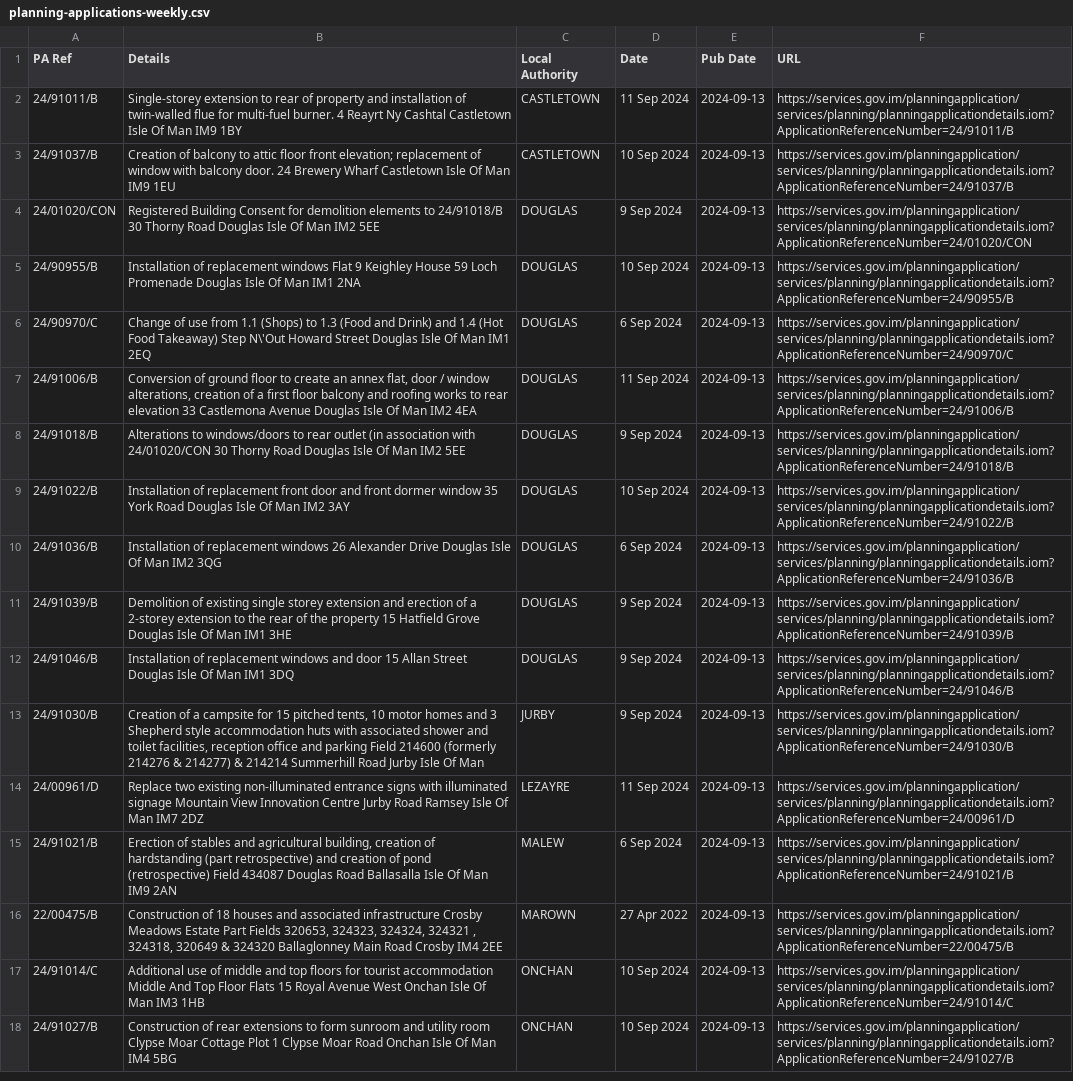
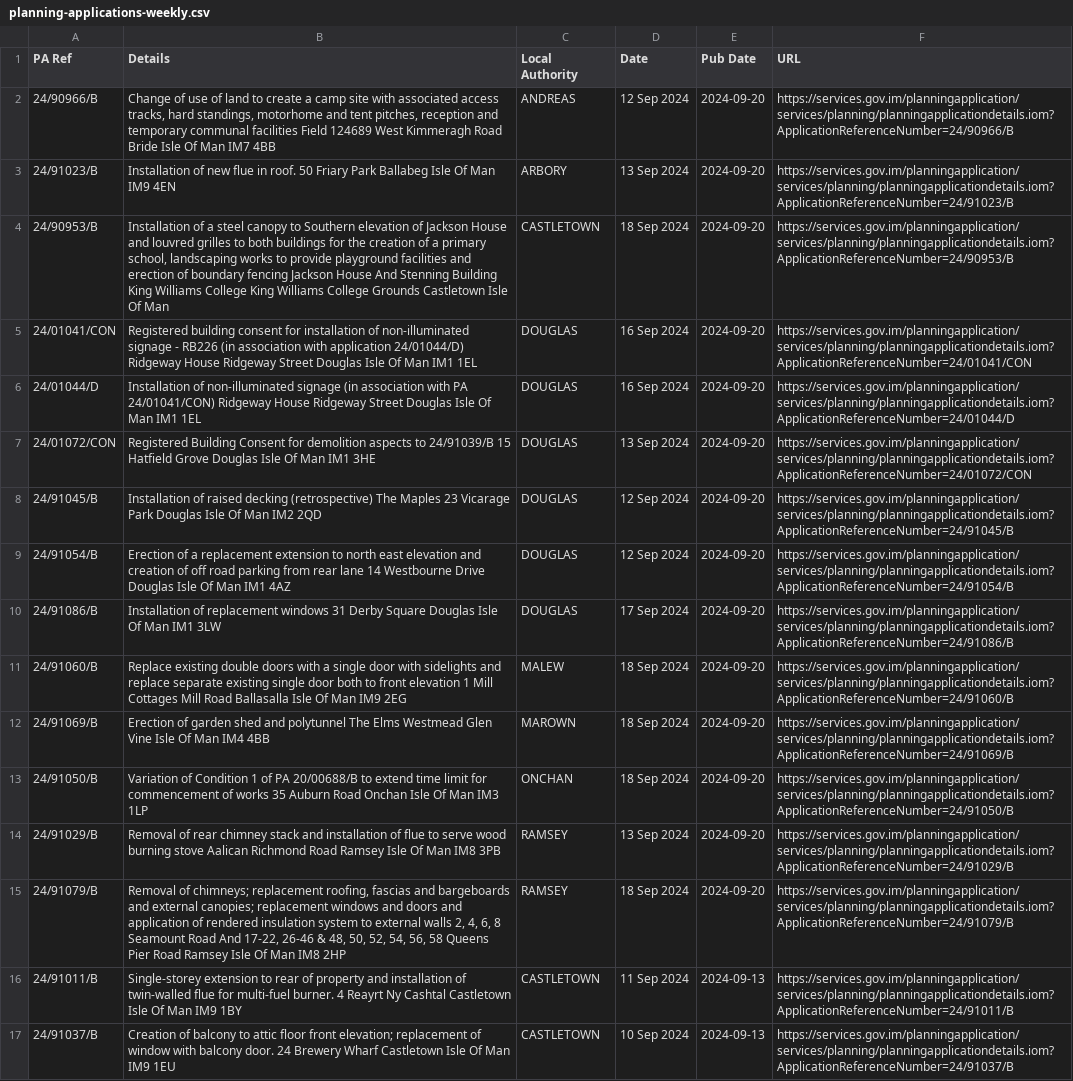
Before and after one commit to dankarran/isleofman-opendata, a CSV file: data/gov.im/planning-applications/outputs/planning-applications-weekly.csv, drawn as a sheet; only a part is shown; the shorter side is filled out with more unchanged rows; the diff names each change by its address in the sheet, - before the commit and + after, or states it on an @@ line.

Commit message:
Update Planning Applications, Companies and OpenStreetMap

```diff
--- a/data/gov.im/planning-applications/outputs/planning-applications-weekly.csv
+++ b/data/gov.im/planning-applications/outputs/planning-applications-weekly.csv
+row 2: 24/90966/B | Change of use of land to create a camp site with associated access tracks, hard standings, motorhome and tent pitches, reception and temporary communal facilities Field 124689 West Kimmeragh Road Bride Isle Of Man IM7 4BB | ANDREAS | 12 Sep 2024 | 2024-09-20 | https://services.gov.im/planningapplication/services/planning/planningapplicationdetails.iom?ApplicationReferenceNumber=24/90966/B
+row 3: 24/91023/B | Installation of new flue in roof. 50 Friary Park Ballabeg Isle Of Man IM9 4EN | ARBORY | 13 Sep 2024 | 2024-09-20 | https://services.gov.im/planningapplication/services/planning/planningapplicationdetails.iom?ApplicationReferenceNumber=24/91023/B
+row 4: 24/90953/B | Installation of a steel canopy to Southern elevation of Jackson House and louvred grilles to both buildings for the creation of a primary school, landscaping works to provide playground facilities and erection of boundary fencing Jackson House And Stenning Building King Williams College King Williams College Grounds Castletown Isle Of Man | CASTLETOWN | 18 Sep 2024 | 2024-09-20 | https://services.gov.im/planningapplication/services/planning/planningapplicationdetails.iom?ApplicationReferenceNumber=24/90953/B
+row 5: 24/01041/CON | Registered building consent for installation of non-illuminated signage - RB226 (in association with application 24/01044/D) Ridgeway House Ridgeway Street Douglas Isle Of Man IM1 1EL | DOUGLAS | 16 Sep 2024 | 2024-09-20 | https://services.gov.im/planningapplication/services/planning/planningapplicationdetails.iom?ApplicationReferenceNumber=24/01041/CON
+row 6: 24/01044/D | Installation of non-illuminated signage (in association with PA 24/01041/CON) Ridgeway House Ridgeway Street Douglas Isle Of Man IM1 1EL | DOUGLAS | 16 Sep 2024 | 2024-09-20 | https://services.gov.im/planningapplication/services/planning/planningapplicationdetails.iom?ApplicationReferenceNumber=24/01044/D
+row 7: 24/01072/CON | Registered Building Consent for demolition aspects to 24/91039/B 15 Hatfield Grove Douglas Isle Of Man IM1 3HE | DOUGLAS | 13 Sep 2024 | 2024-09-20 | https://services.gov.im/planningapplication/services/planning/planningapplicationdetails.iom?ApplicationReferenceNumber=24/01072/CON
+row 8: 24/91045/B | Installation of raised decking (retrospective) The Maples 23 Vicarage Park Douglas Isle Of Man IM2 2QD | DOUGLAS | 12 Sep 2024 | 2024-09-20 | https://services.gov.im/planningapplication/services/planning/planningapplicationdetails.iom?ApplicationReferenceNumber=24/91045/B
+row 9: 24/91054/B | Erection of a replacement extension to north east elevation and creation of off road parking from rear lane 14 Westbourne Drive Douglas Isle Of Man IM1 4AZ | DOUGLAS | 12 Sep 2024 | 2024-09-20 | https://services.gov.im/planningapplication/services/planning/planningapplicationdetails.iom?ApplicationReferenceNumber=24/91054/B
+row 10: 24/91086/B | Installation of replacement windows 31 Derby Square Douglas Isle Of Man IM1 3LW | DOUGLAS | 17 Sep 2024 | 2024-09-20 | https://services.gov.im/planningapplication/services/planning/planningapplicationdetails.iom?ApplicationReferenceNumber=24/91086/B
+row 11: 24/91060/B | Replace existing double doors with a single door with sidelights and replace separate existing single door both to front elevation 1 Mill Cottages Mill Road Ballasalla Isle Of Man IM9 2EG | MALEW | 18 Sep 2024 | 2024-09-20 | https://services.gov.im/planningapplication/services/planning/planningapplicationdetails.iom?ApplicationReferenceNumber=24/91060/B
+row 12: 24/91069/B | Erection of garden shed and polytunnel The Elms Westmead Glen Vine Isle Of Man IM4 4BB | MAROWN | 18 Sep 2024 | 2024-09-20 | https://services.gov.im/planningapplication/services/planning/planningapplicationdetails.iom?ApplicationReferenceNumber=24/91069/B
+row 13: 24/91050/B | Variation of Condition 1 of PA 20/00688/B to extend time limit for commencement of works 35 Auburn Road Onchan Isle Of Man IM3 1LP | ONCHAN | 18 Sep 2024 | 2024-09-20 | https://services.gov.im/planningapplication/services/planning/planningapplicationdetails.iom?ApplicationReferenceNumber=24/91050/B
+row 14: 24/91029/B | Removal of rear chimney stack and installation of flue to serve wood burning stove Aalican Richmond Road Ramsey Isle Of Man IM8 3PB | RAMSEY | 13 Sep 2024 | 2024-09-20 | https://services.gov.im/planningapplication/services/planning/planningapplicationdetails.iom?ApplicationReferenceNumber=24/91029/B
+row 15: 24/91079/B | Removal of chimneys; replacement roofing, fascias and bargeboards and external canopies; replacement windows and doors and application of rendered insulation system to external walls 2, 4, 6, 8 Seamount Road And 17-22, 26-46 & 48, 50, 52, 54, 56, 58 Queens Pier Road Ramsey Isle Of Man IM8 2HP | RAMSEY | 18 Sep 2024 | 2024-09-20 | https://services.gov.im/planningapplication/services/planning/planningapplicationdetails.iom?ApplicationReferenceNumber=24/91079/B
```
Also changed, not shown: data/gov.im/companies/sources/search/names/CORP.csv, data/gov.im/companies/sources/search/names/FOUNDATION.csv, 46 other files.
